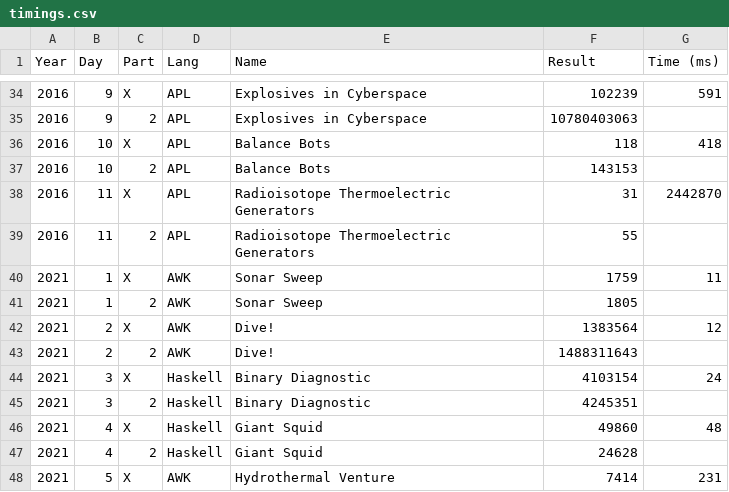
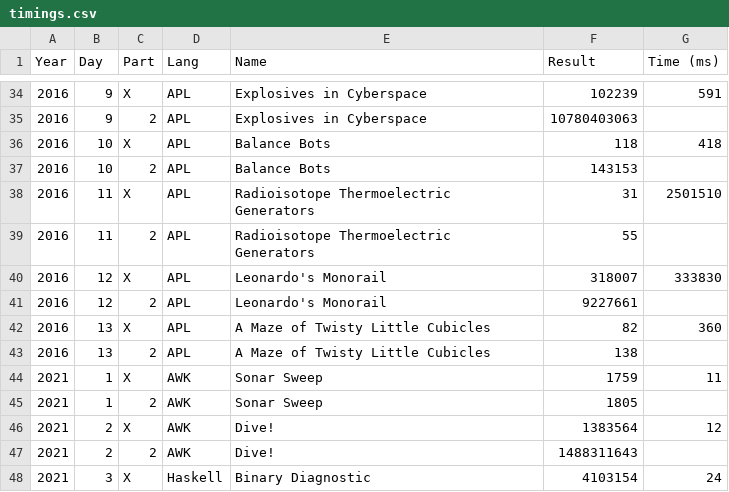
Before and after one commit to vvulpes0/AOC, a CSV file: timings.csv, drawn as a sheet; only a part is shown, gaps mark what is left out; the shorter side is filled out with more unchanged rows.

```diff
--- a/timings.csv
+++ b/timings.csv
@@ -37,4 +37,8 @@ Year,Day,Part,Lang,Name,Result,Time (ms)
 2016,10,2,APL,Balance Bots,143153,
-2016,11,X,APL,Radioisotope Thermoelectric Generators,31,2442870
+2016,11,X,APL,Radioisotope Thermoelectric Generators,31,2501510
 2016,11,2,APL,Radioisotope Thermoelectric Generators,55,
+2016,12,X,APL,Leonardo's Monorail,318007,333830
+2016,12,2,APL,Leonardo's Monorail,9227661,
+2016,13,X,APL,A Maze of Twisty Little Cubicles,82,360
+2016,13,2,APL,A Maze of Twisty Little Cubicles,138,
 2021,1,X,AWK,Sonar Sweep,1759,11
```
Also changed, not shown: 2 other files.
